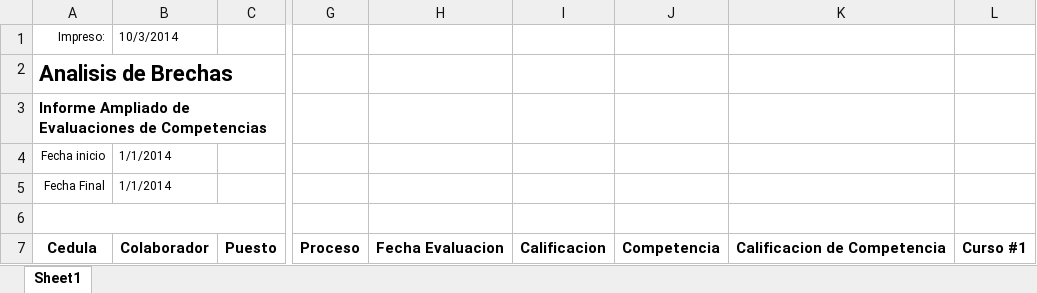
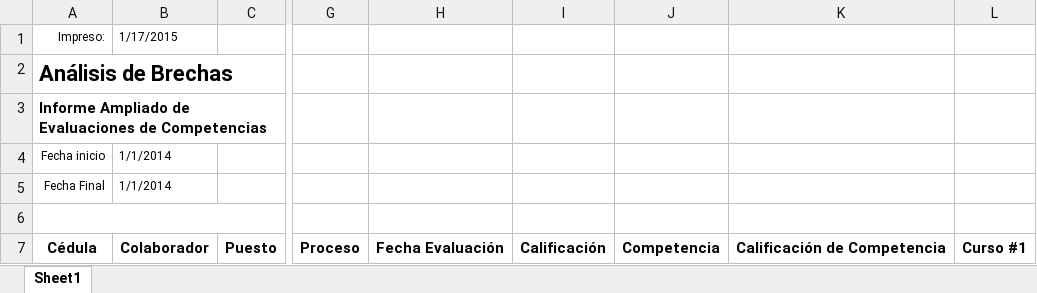
Before and after one commit to fquesada/uaca_carey, an Excel workbook: protected/modules/excel/templates/BrechasAmpliadoECTemplate.xlsx, sheet Sheet1, drawn as a sheet; only a part is shown, gaps mark what is left out; values as stored, in another font and other column widths than the file's, no borders; the diff names each change by its address in the sheet, - before the commit and + after, or states it on an @@ line.

```diff
--- a/protected/modules/excel/templates/BrechasAmpliadoECTemplate.xlsx (sheet Sheet1)
+++ b/protected/modules/excel/templates/BrechasAmpliadoECTemplate.xlsx (sheet Sheet1)
-B1: 10/3/2014
+B1: 1/17/2015
-A2: Analisis de Brechas
+A2: Análisis de Brechas
-A7: Cedula
+A7: Cédula
-H7: Fecha Evaluacion
+H7: Fecha Evaluación
-I7: Calificacion
+I7: Calificación
-K7: Calificacion de Competencia
+K7: Calificación de Competencia
```
Also changed, not shown: protected/modules/excel/templates/BrechasAmpliadoEDTemplate.xlsx, protected/modules/excel/templates/BrechasResumidoECTemplate.xlsx, 1 other file.
